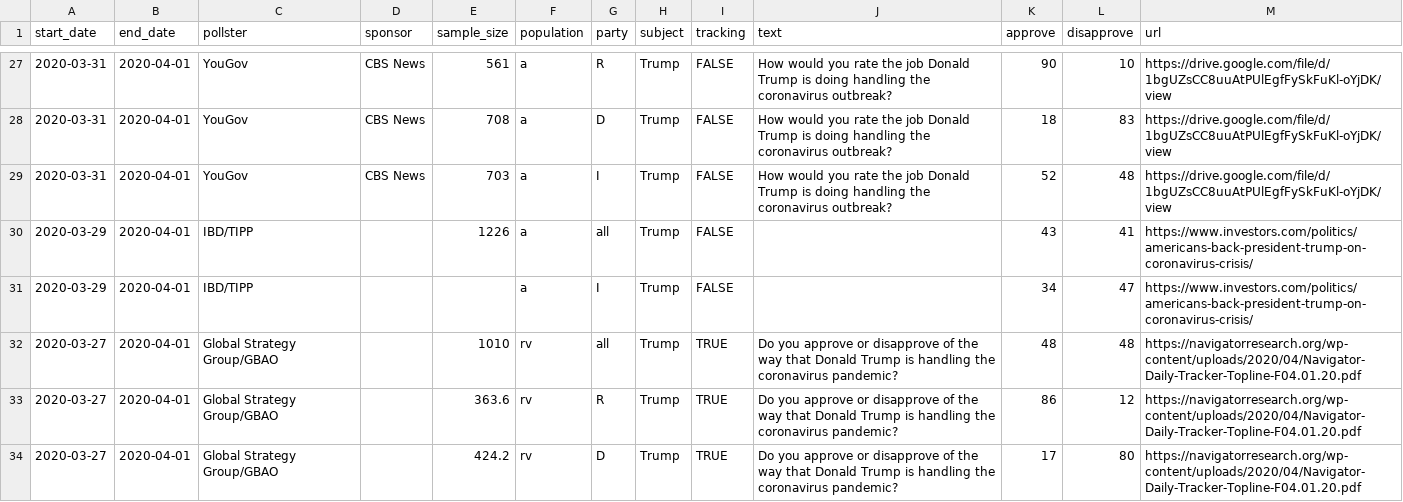
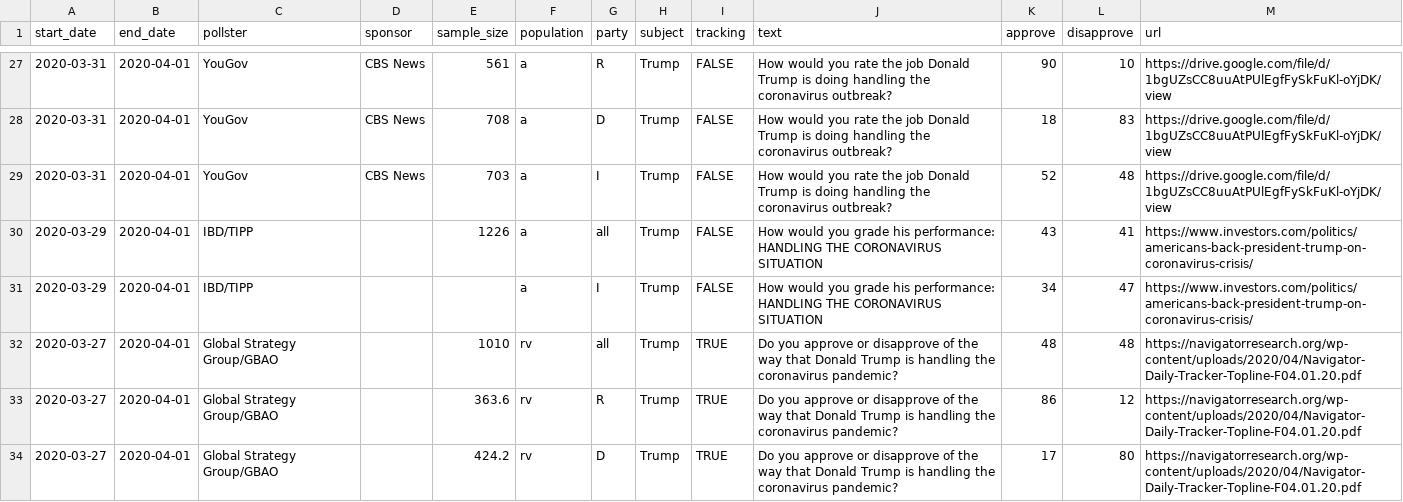
Before and after one commit to fivethirtyeight/covid-19-polls, a CSV file: covid_approval_polls.csv, drawn as a sheet; only a part is shown, gaps mark what is left out.

Commit message:
update approval polls

```diff
--- a/covid_approval_polls.csv
+++ b/covid_approval_polls.csv
@@ -37,4 +37,4 @@ start_date,end_date,pollster,sponsor,sample_size,population,party,subject,tracki
 2020-03-31,2020-04-01,YouGov,CBS News,703,a,I,Trump,FALSE,How would you rate the job Donald Trump is doing handling the coronavirus outbreak?,52,48,https://drive.google.com/file/d/1bgUZsCC8uuAtPUlEgfFySkFuKl-oYjDK/view
-2020-03-29,2020-04-01,IBD/TIPP,"",1226,a,all,Trump,FALSE,"",43,41,https://www.investors.com/politics/americans-back-president-trump-on-coronavirus-crisis/
-2020-03-29,2020-04-01,IBD/TIPP,"","",a,I,Trump,FALSE,"",34,47,https://www.investors.com/politics/americans-back-president-trump-on-coronavirus-crisis/
+2020-03-29,2020-04-01,IBD/TIPP,"",1226,a,all,Trump,FALSE,How would you grade his performance:  HANDLING THE CORONAVIRUS SITUATION,43,41,https://www.investors.com/politics/americans-back-president-trump-on-coronavirus-crisis/
+2020-03-29,2020-04-01,IBD/TIPP,"","",a,I,Trump,FALSE,How would you grade his performance:  HANDLING THE CORONAVIRUS SITUATION,34,47,https://www.investors.com/politics/americans-back-president-trump-on-coronavirus-crisis/
 2020-03-27,2020-04-01,Global Strategy Group/GBAO,"",1010,rv,all,Trump,TRUE,Do you approve or disapprove of the way that Donald Trump is handling the coronavirus pandemic?,48,48,https://navigatorresearch.org/wp-content/uploads/2020/04/Navigator-Daily-Tracker-Topline-F04.01.20.pdf
```
